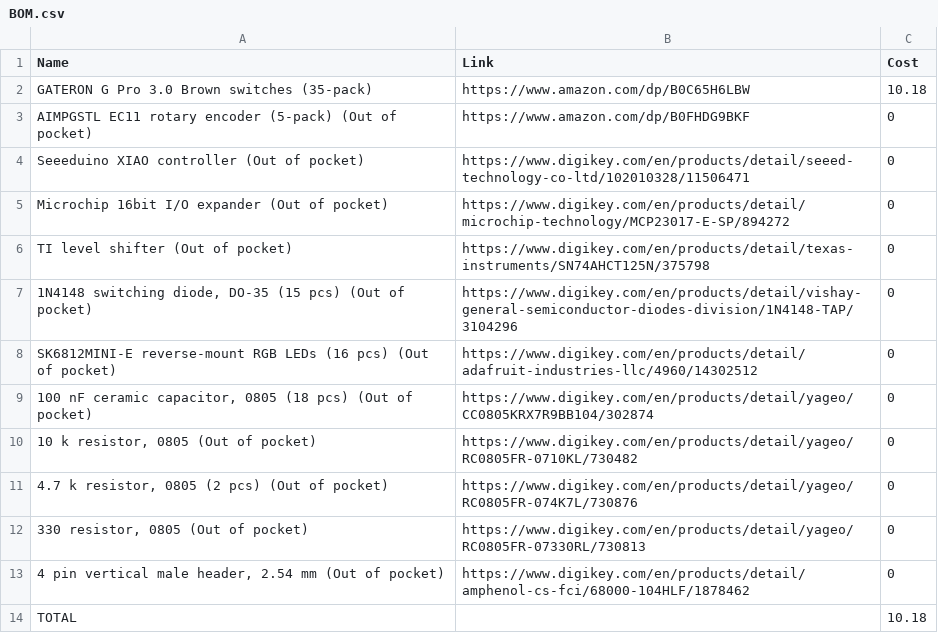
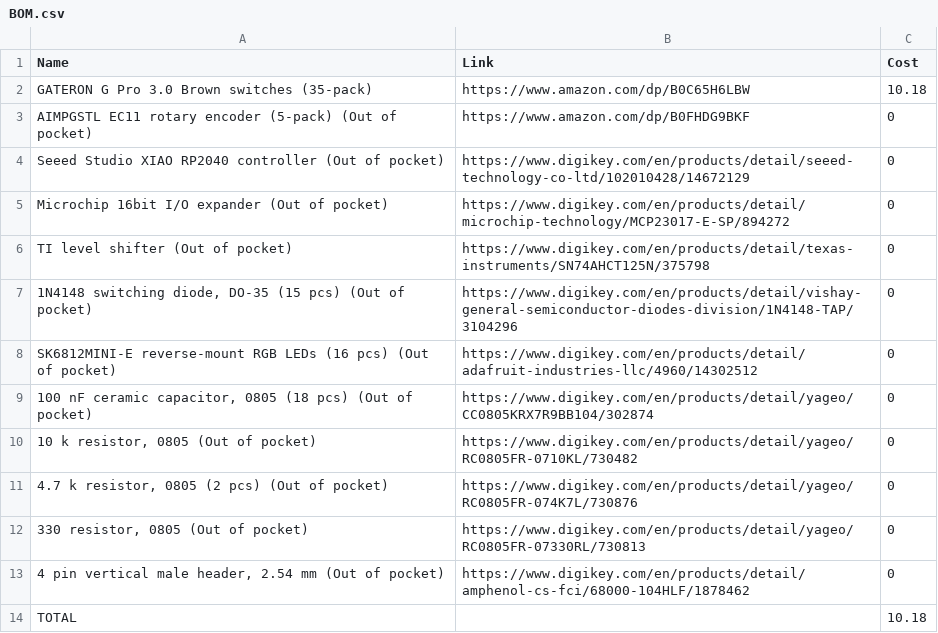
Before and after one commit to kikiisacat/HC-Macropad, a CSV file: BOM.csv, drawn as a sheet.

Commit message:
Add QMK firmware for XIAO RP2040 macropad

```diff
--- a/BOM.csv
+++ b/BOM.csv
@@ -3,3 +3,3 @@ GATERON G Pro 3.0 Brown switches (35-pack),https://www.amazon.com/dp/B0C65H6LBW,
 AIMPGSTL EC11 rotary encoder (5-pack) (Out of pocket),https://www.amazon.com/dp/B0FHDG9BKF,0
-Seeeduino XIAO controller (Out of pocket),https://www.digikey.com/en/products/detail/seeed-technology-co-ltd/102010328/11506471,0
+Seeed Studio XIAO RP2040 controller (Out of pocket),https://www.digikey.com/en/products/detail/seeed-technology-co-ltd/102010428/14672129,0
 Microchip 16bit I/O expander (Out of pocket),https://www.digikey.com/en/products/detail/microchip-technology/MCP23017-E-SP/894272,0
```
Also changed, not shown: 18 other files.
